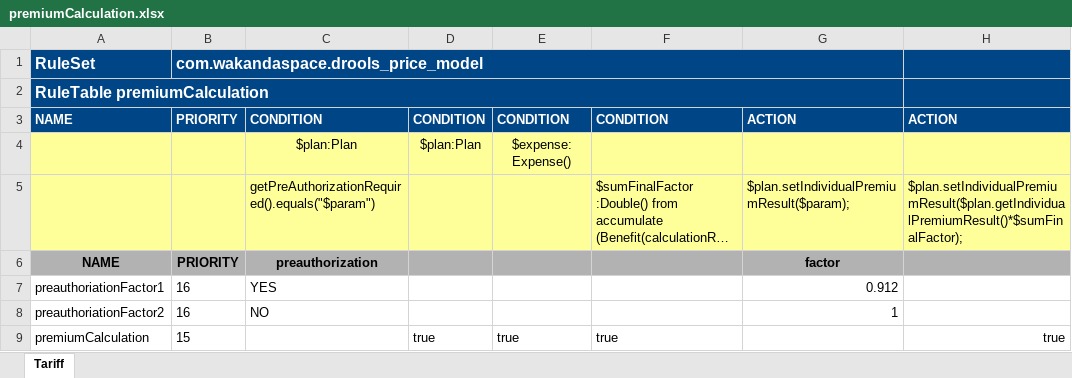
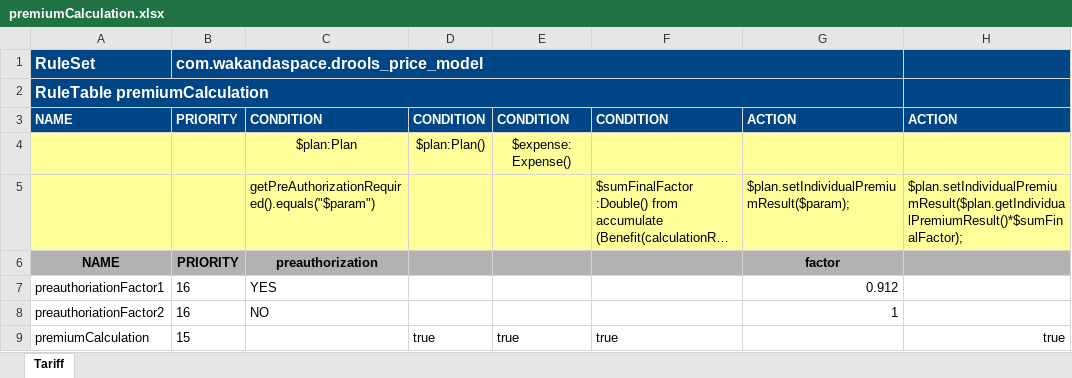
Before and after one commit to Satadl/drools-price-model, an Excel workbook: src/main/resources/com/wakandaspace/drools_price_model/premiumCalculation.xlsx, sheet Tariff, drawn as a sheet; only a part is shown; long unchanged cells end in …; values as stored, in another font and other column widths than the file's, no borders; the diff names each change by its address in the sheet, - before the commit and + after, or states it on an @@ line.

Commit message:
Uploaded 06-May-2021 15:17:25 {/src/main/resources/com/wakandaspace/drools_price_model/premiumCalculation.xlsx}

```diff
--- a/src/main/resources/com/wakandaspace/drools_price_model/premiumCalculation.xlsx (sheet Tariff)
+++ b/src/main/resources/com/wakandaspace/drools_price_model/premiumCalculation.xlsx (sheet Tariff)
-D4: $plan:Plan
+D4: $plan:Plan()
```
